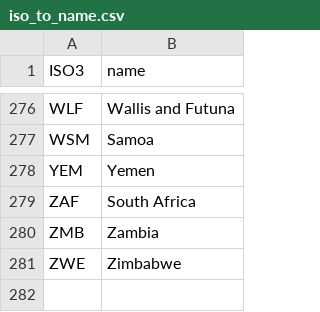
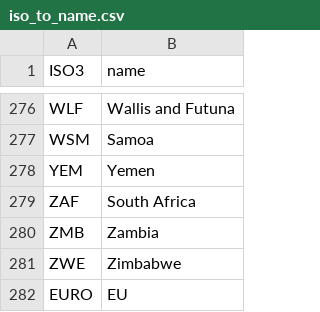
Before and after one commit to marina-alekseevna/financial-markets, a CSV file: data/iso_to_name.csv, drawn as a sheet; only a part is shown, gaps mark what is left out; the diff names each change by its address in the sheet, - before the commit and + after, or states it on an @@ line.

```diff
--- a/data/iso_to_name.csv
+++ b/data/iso_to_name.csv
+row 282: EURO | EU
```
Also changed, not shown: data/eurozone.csv, 1 other file.
